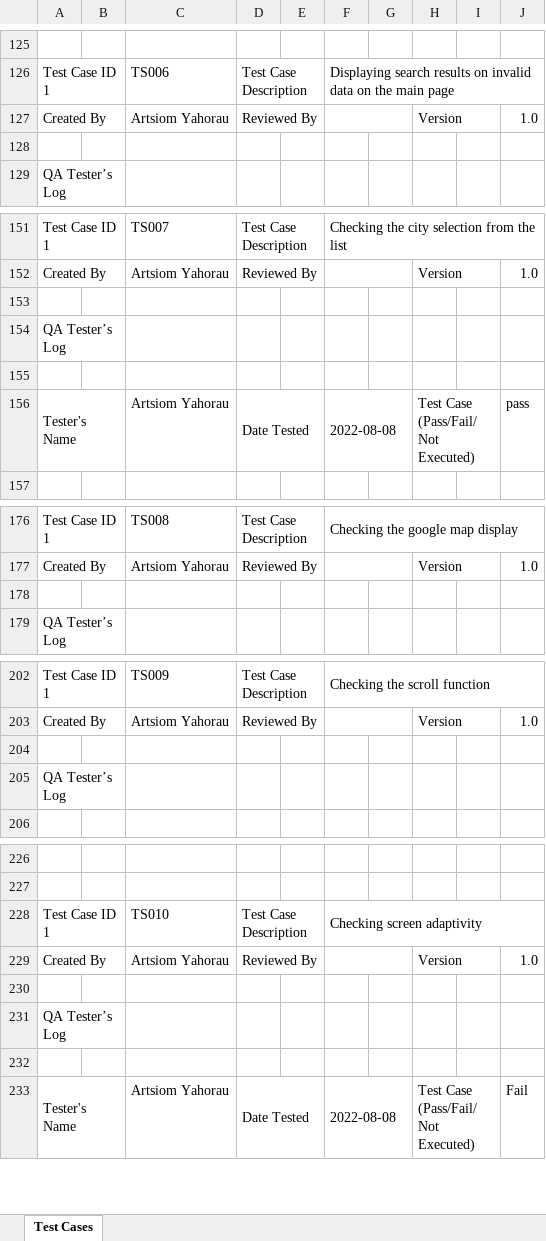
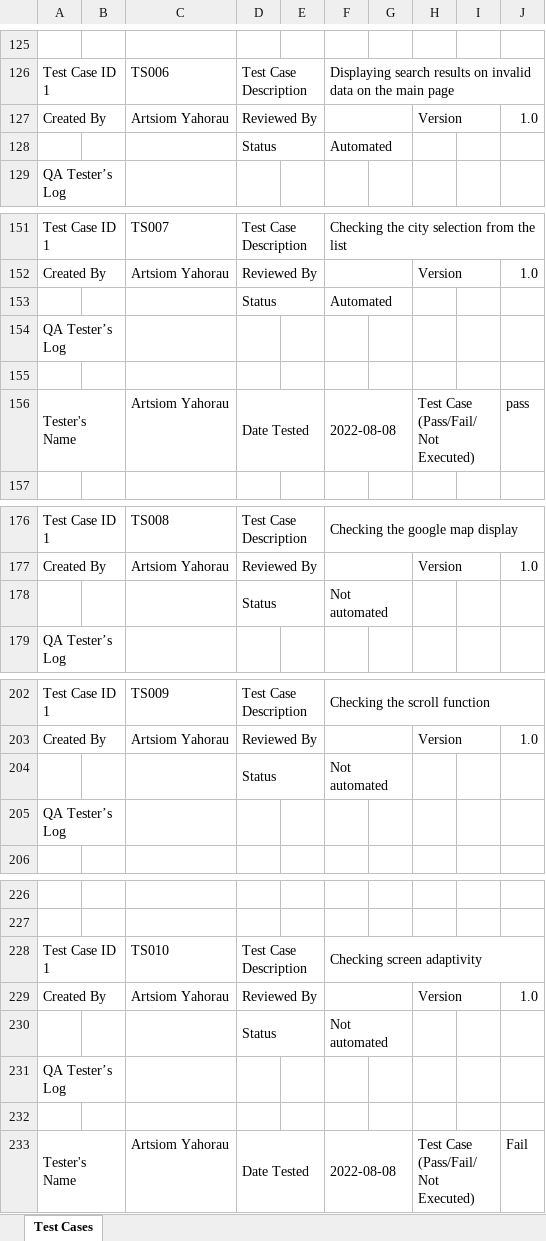
Before and after one commit to ArtsiomYA/Mobile-QA-Assignment-Task, an Excel workbook: Reports/Test cases.xlsx, sheet Test Cases, drawn as a sheet; only a part is shown, gaps mark what is left out; values as stored, in another font and other column widths than the file's, no cell formats; the diff covers the shown part only; the diff names each change by its address in the sheet, - before the commit and + after, or states it on an @@ line.

Commit message:
Updated test cases file

```diff
--- a/Reports/Test cases.xlsx (sheet Test Cases)
+++ b/Reports/Test cases.xlsx (sheet Test Cases)
-row 128: (empty)
+row 128:  |  |  | Status |  | Automated
+D128:E128 merged
+F128:G128 merged
-row 153: (empty)
+row 153:  |  |  | Status |  | Automated
+D153:E153 merged
+F153:G153 merged
-row 178: (empty)
+row 178:  |  |  | Status |  | Not automated
+D178:E178 merged
+F178:G178 merged
-row 204: (empty)
+row 204:  |  |  | Status |  | Not automated
+D204:E204 merged
+F204:G204 merged
-row 230: (empty)
+row 230:  |  |  | Status |  | Not automated
+D230:E230 merged
+F230:G230 merged
```
Also changed, not shown: 20 edited cells and merged cells elsewhere in this sheet, cell formats.
